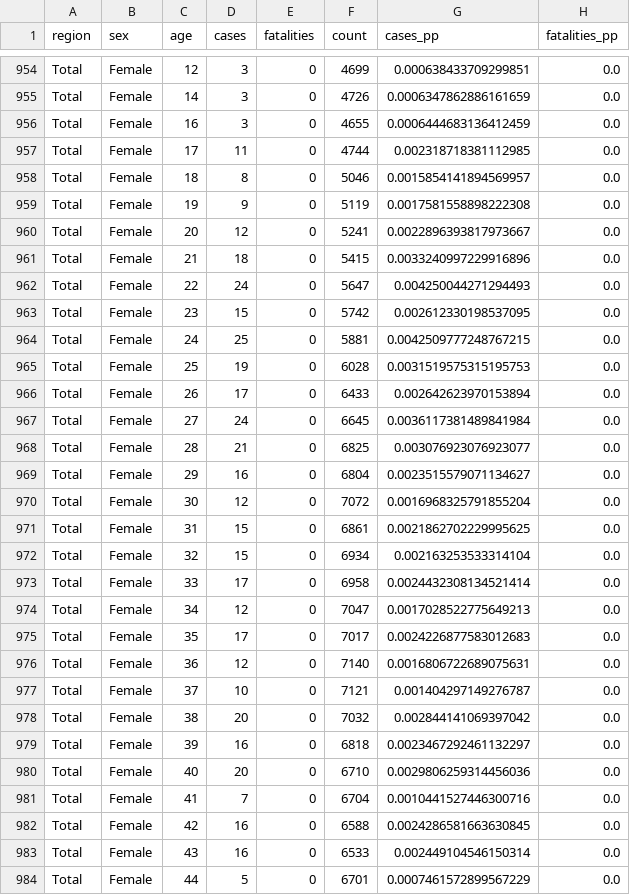
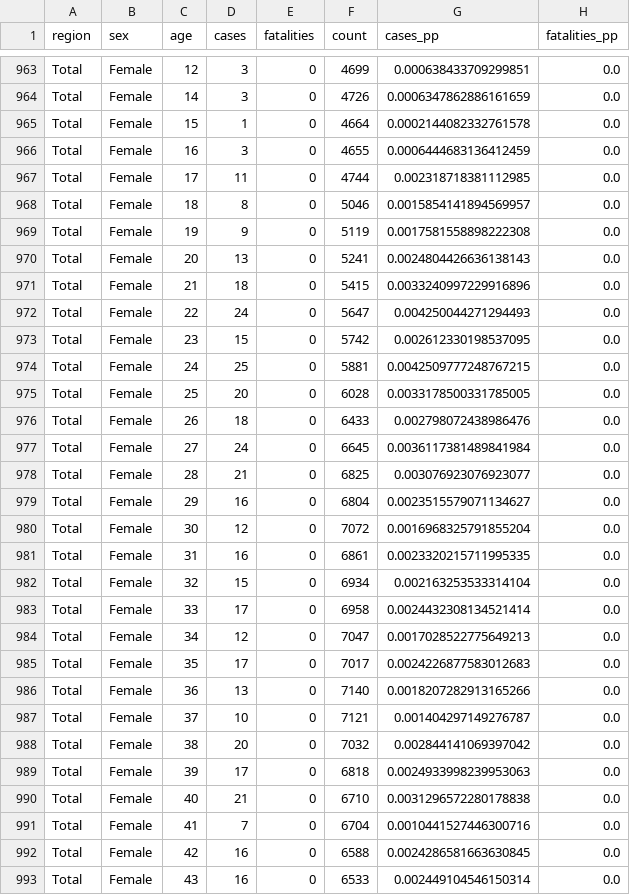
Before and after one commit to daenuprobst/covid19-data-be, a CSV file: age_distribution.csv, drawn as a sheet; only a part is shown, gaps mark what is left out; the shorter side is filled out with more unchanged rows; the diff covers the shown part only.

```diff
--- a/age_distribution.csv
+++ b/age_distribution.csv
@@ -955,2 +964,3 @@ Total,Female,12,3,0,4699,0.000638433709299851,0.0
 Total,Female,14,3,0,4726,0.0006347862886161659,0.0
+Total,Female,15,1,0,4664,0.0002144082332761578,0.0
 Total,Female,16,3,0,4655,0.0006444683136412459,0.0
@@ -959,3 +969,3 @@ Total,Female,18,8,0,5046,0.0015854141894569957,0.0
 Total,Female,19,9,0,5119,0.0017581558898222308,0.0
-Total,Female,20,12,0,5241,0.0022896393817973667,0.0
+Total,Female,20,13,0,5241,0.0024804426636138143,0.0
 Total,Female,21,18,0,5415,0.0033240997229916896,0.0
@@ -964,4 +974,4 @@ Total,Female,23,15,0,5742,0.002612330198537095,0.0
 Total,Female,24,25,0,5881,0.0042509777248767215,0.0
-Total,Female,25,19,0,6028,0.0031519575315195753,0.0
-Total,Female,26,17,0,6433,0.002642623970153894,0.0
+Total,Female,25,20,0,6028,0.0033178500331785005,0.0
+Total,Female,26,18,0,6433,0.002798072438986476,0.0
 Total,Female,27,24,0,6645,0.0036117381489841984,0.0
@@ -970,3 +980,3 @@ Total,Female,29,16,0,6804,0.0023515579071134627,0.0
 Total,Female,30,12,0,7072,0.0016968325791855204,0.0
-Total,Female,31,15,0,6861,0.0021862702229995625,0.0
+Total,Female,31,16,0,6861,0.0023320215711995335,0.0
 Total,Female,32,15,0,6934,0.002163253533314104,0.0
@@ -975,7 +985,7 @@ Total,Female,34,12,0,7047,0.0017028522775649213,0.0
 Total,Female,35,17,0,7017,0.0024226877583012683,0.0
-Total,Female,36,12,0,7140,0.0016806722689075631,0.0
+Total,Female,36,13,0,7140,0.0018207282913165266,0.0
 Total,Female,37,10,0,7121,0.001404297149276787,0.0
 Total,Female,38,20,0,7032,0.002844141069397042,0.0
-Total,Female,39,16,0,6818,0.0023467292461132297,0.0
-Total,Female,40,20,0,6710,0.0029806259314456036,0.0
+Total,Female,39,17,0,6818,0.0024933998239953063,0.0
+Total,Female,40,21,0,6710,0.0031296572280178838,0.0
 Total,Female,41,7,0,6704,0.0010441527446300716,0.0
```
Also changed, not shown: 9 added rows and 50 edited cells elsewhere in this file, cases.csv, fatalities.csv, 4 other files.
